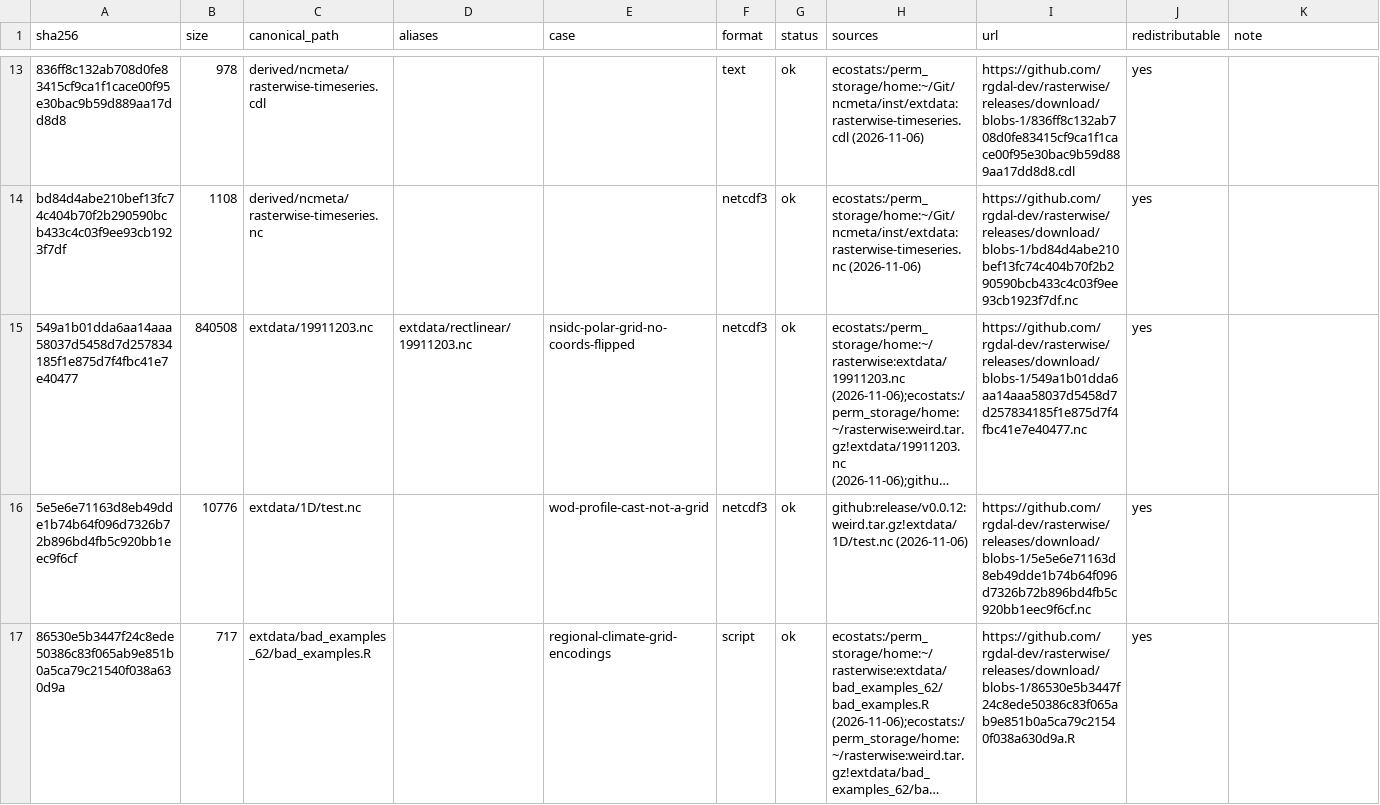
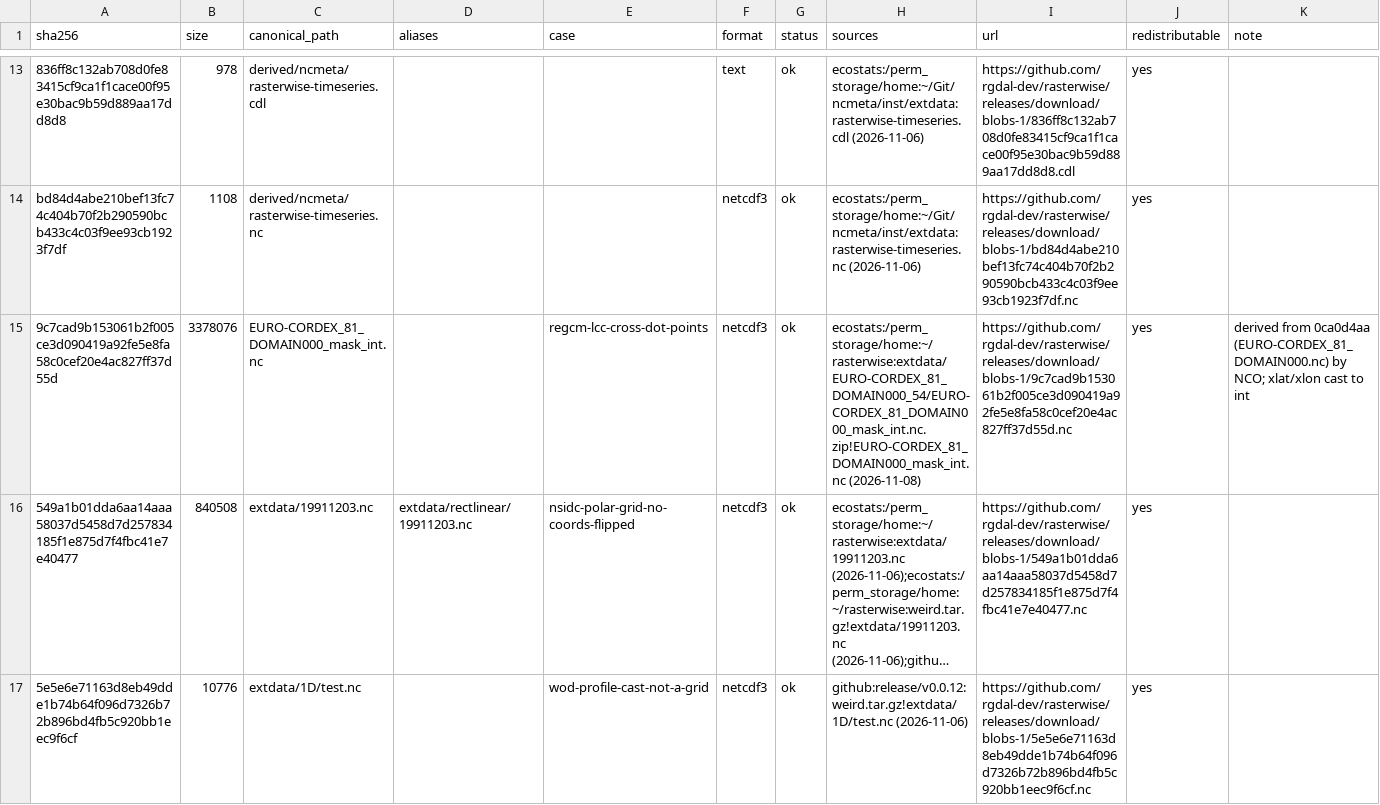
Before and after one commit to rgdal-dev/rasterwise, a CSV file: manifest.csv, drawn as a sheet; only a part is shown, gaps mark what is left out; the shorter side is filled out with more unchanged rows; long unchanged cells end in …; the diff names each change by its address in the sheet, - before the commit and + after, or states it on an @@ line.

```diff
--- a/manifest.csv
+++ b/manifest.csv
+row 15: 9c7cad9b153061b2f005ce3d090419a92fe5e8fa58c0cef20e4ac827ff37d55d | 3378076 | EURO-CORDEX_81_DOMAIN000_mask_int.nc |  | regcm-lcc-cross-dot-points | netcdf3 | ok | ecostats:/perm_storage/home:~/rasterwise:extdata/EURO-CORDEX_81_DOMAIN000_54/EURO-CORDEX_81_DOMAIN000_mask_int.nc.zip!EURO-CORDEX_81_DOMAIN000_mask_int.nc (2026-11-08) | https://github.com/rgdal-dev/rasterwise/releases/download/blobs-1/9c7cad9b153061b2f005ce3d090419a92fe5e8fa58c0cef20e4ac827ff37d55d.nc | yes | derived from 0ca0d4aa (EURO-CORDEX_81_DOMAIN000.nc) by NCO; xlat/xlon cast to int
```
Also changed, not shown: sightings.csv, 1 other file.
